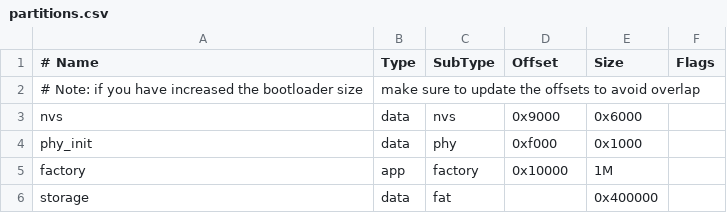
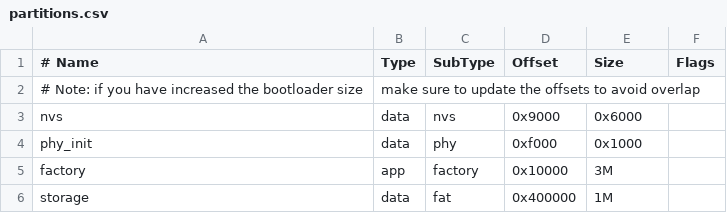
Before and after one commit to RND-Elitech/ECG-TransferData, a CSV file: partitions.csv, drawn as a sheet.

```diff
--- a/partitions.csv
+++ b/partitions.csv
@@ -4,3 +4,3 @@ nvs,      data, nvs,     0x9000,  0x6000,
 phy_init, data, phy,     0xf000,  0x1000,
-factory,  app,  factory, 0x10000, 1M,
-storage,  data, fat,     ,        0x400000,
+factory,  app,  factory, 0x10000, 3M,
+storage,  data, fat,     0x400000,1M,
```
Also changed, not shown: 20 other files.
